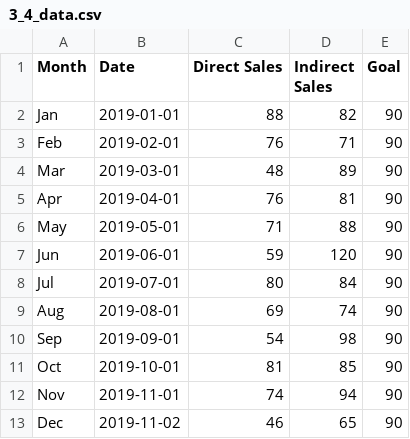
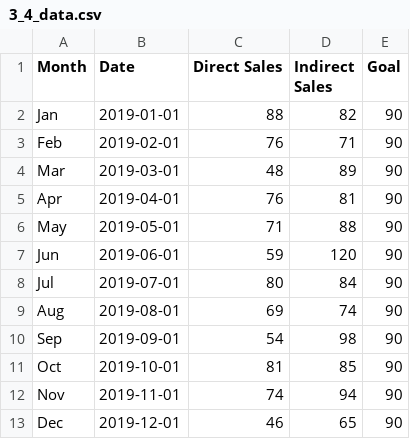
Before and after one commit to kirenz/datasets, a CSV file: 3_4_data.csv, drawn as a sheet.

Commit message:
Update 3_4_data.csv

```diff
--- a/3_4_data.csv
+++ b/3_4_data.csv
@@ -12,2 +12,2 @@ Oct,2019-10-01,81,85,90
 Nov,2019-11-01,74,94,90
-Dec,2019-11-02,46,65,90
+Dec,2019-12-01,46,65,90
```
